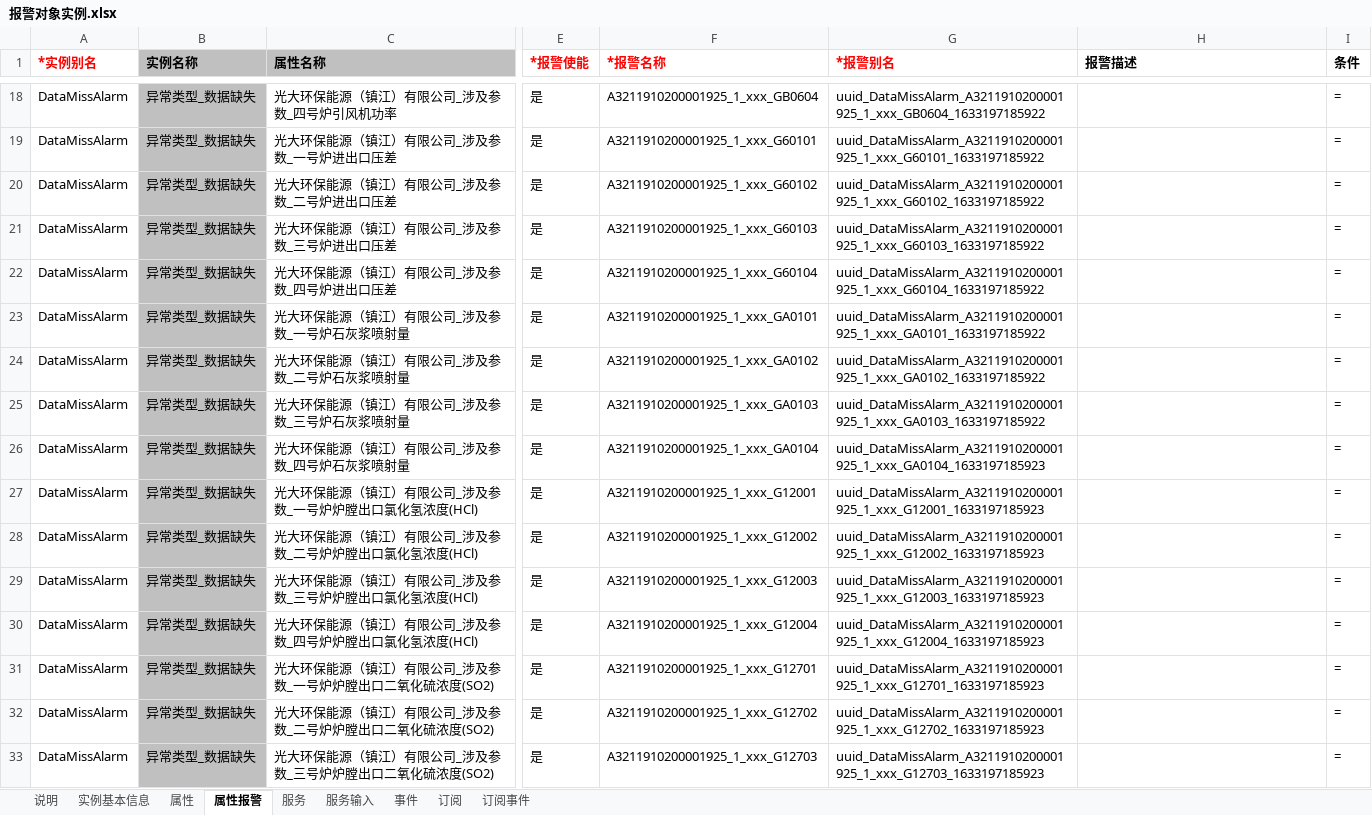
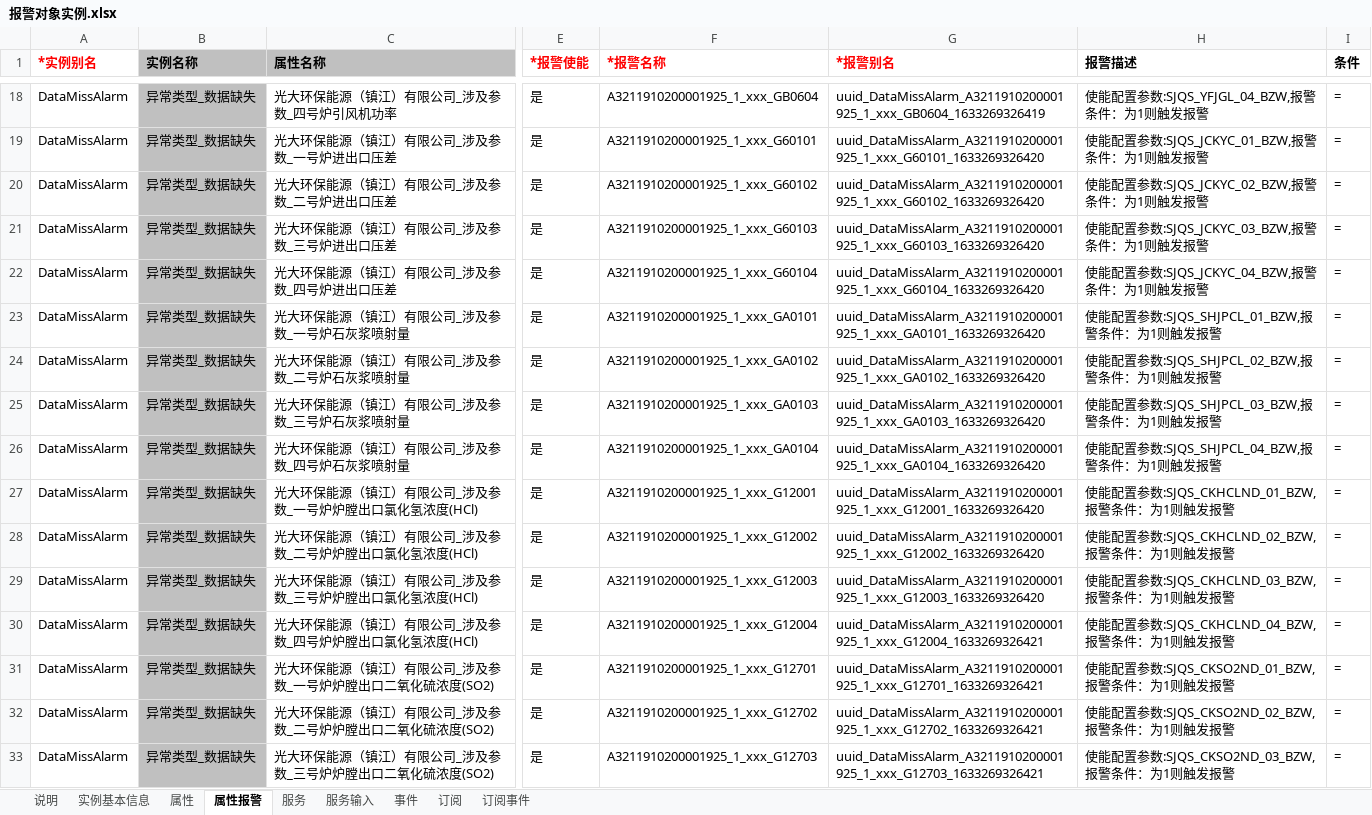
Before and after one commit to smallmonkeyas/express, an Excel workbook: src/respository/objname/报警对象实例.xlsx, sheet 属性报警, drawn as a sheet; only a part is shown, gaps mark what is left out; values as stored, in another font and other column widths than the file's, no borders; the diff covers the shown part only; the diff names each change by its address in the sheet, - before the commit and + after, or states it on an @@ line.

```diff
--- a/src/respository/objname/报警对象实例.xlsx (sheet 属性报警)
+++ b/src/respository/objname/报警对象实例.xlsx (sheet 属性报警)
-G18 (*报警别名): uuid_DataMissAlarm_A3211910200001925_1_xxx_GB0604_1633197185922
+G18 (*报警别名): uuid_DataMissAlarm_A3211910200001925_1_xxx_GB0604_1633269326419
-H18 (报警描述): (empty)
+H18 (报警描述): 使能配置参数:SJQS_YFJGL_04_BZW,报警条件：为1则触发报警
-G19 (*报警别名): uuid_DataMissAlarm_A3211910200001925_1_xxx_G60101_1633197185922
+G19 (*报警别名): uuid_DataMissAlarm_A3211910200001925_1_xxx_G60101_1633269326420
-H19 (报警描述): (empty)
+H19 (报警描述): 使能配置参数:SJQS_JCKYC_01_BZW,报警条件：为1则触发报警
-G20 (*报警别名): uuid_DataMissAlarm_A3211910200001925_1_xxx_G60102_1633197185922
+G20 (*报警别名): uuid_DataMissAlarm_A3211910200001925_1_xxx_G60102_1633269326420
-H20 (报警描述): (empty)
+H20 (报警描述): 使能配置参数:SJQS_JCKYC_02_BZW,报警条件：为1则触发报警
-G21 (*报警别名): uuid_DataMissAlarm_A3211910200001925_1_xxx_G60103_1633197185922
+G21 (*报警别名): uuid_DataMissAlarm_A3211910200001925_1_xxx_G60103_1633269326420
-H21 (报警描述): (empty)
+H21 (报警描述): 使能配置参数:SJQS_JCKYC_03_BZW,报警条件：为1则触发报警
-G22 (*报警别名): uuid_DataMissAlarm_A3211910200001925_1_xxx_G60104_1633197185922
+G22 (*报警别名): uuid_DataMissAlarm_A3211910200001925_1_xxx_G60104_1633269326420
-H22 (报警描述): (empty)
+H22 (报警描述): 使能配置参数:SJQS_JCKYC_04_BZW,报警条件：为1则触发报警
-G23 (*报警别名): uuid_DataMissAlarm_A3211910200001925_1_xxx_GA0101_1633197185922
+G23 (*报警别名): uuid_DataMissAlarm_A3211910200001925_1_xxx_GA0101_1633269326420
-H23 (报警描述): (empty)
+H23 (报警描述): 使能配置参数:SJQS_SHJPCL_01_BZW,报警条件：为1则触发报警
-G24 (*报警别名): uuid_DataMissAlarm_A3211910200001925_1_xxx_GA0102_1633197185922
+G24 (*报警别名): uuid_DataMissAlarm_A3211910200001925_1_xxx_GA0102_1633269326420
-H24 (报警描述): (empty)
+H24 (报警描述): 使能配置参数:SJQS_SHJPCL_02_BZW,报警条件：为1则触发报警
-G25 (*报警别名): uuid_DataMissAlarm_A3211910200001925_1_xxx_GA0103_1633197185922
+G25 (*报警别名): uuid_DataMissAlarm_A3211910200001925_1_xxx_GA0103_1633269326420
-H25 (报警描述): (empty)
+H25 (报警描述): 使能配置参数:SJQS_SHJPCL_03_BZW,报警条件：为1则触发报警
-G26 (*报警别名): uuid_DataMissAlarm_A3211910200001925_1_xxx_GA0104_1633197185923
+G26 (*报警别名): uuid_DataMissAlarm_A3211910200001925_1_xxx_GA0104_1633269326420
-H26 (报警描述): (empty)
+H26 (报警描述): 使能配置参数:SJQS_SHJPCL_04_BZW,报警条件：为1则触发报警
-G27 (*报警别名): uuid_DataMissAlarm_A3211910200001925_1_xxx_G12001_1633197185923
+G27 (*报警别名): uuid_DataMissAlarm_A3211910200001925_1_xxx_G12001_1633269326420
-H27 (报警描述): (empty)
+H27 (报警描述): 使能配置参数:SJQS_CKHCLND_01_BZW,报警条件：为1则触发报警
-G28 (*报警别名): uuid_DataMissAlarm_A3211910200001925_1_xxx_G12002_1633197185923
+G28 (*报警别名): uuid_DataMissAlarm_A3211910200001925_1_xxx_G12002_1633269326420
-H28 (报警描述): (empty)
+H28 (报警描述): 使能配置参数:SJQS_CKHCLND_02_BZW,报警条件：为1则触发报警
-G29 (*报警别名): uuid_DataMissAlarm_A3211910200001925_1_xxx_G12003_1633197185923
+G29 (*报警别名): uuid_DataMissAlarm_A3211910200001925_1_xxx_G12003_1633269326420
-H29 (报警描述): (empty)
+H29 (报警描述): 使能配置参数:SJQS_CKHCLND_03_BZW,报警条件：为1则触发报警
-G30 (*报警别名): uuid_DataMissAlarm_A3211910200001925_1_xxx_G12004_1633197185923
+G30 (*报警别名): uuid_DataMissAlarm_A3211910200001925_1_xxx_G12004_1633269326421
-H30 (报警描述): (empty)
+H30 (报警描述): 使能配置参数:SJQS_CKHCLND_04_BZW,报警条件：为1则触发报警
-G31 (*报警别名): uuid_DataMissAlarm_A3211910200001925_1_xxx_G12701_1633197185923
+G31 (*报警别名): uuid_DataMissAlarm_A3211910200001925_1_xxx_G12701_1633269326421
-H31 (报警描述): (empty)
+H31 (报警描述): 使能配置参数:SJQS_CKSO2ND_01_BZW,报警条件：为1则触发报警
-G32 (*报警别名): uuid_DataMissAlarm_A3211910200001925_1_xxx_G12702_1633197185923
+G32 (*报警别名): uuid_DataMissAlarm_A3211910200001925_1_xxx_G12702_1633269326421
-H32 (报警描述): (empty)
+H32 (报警描述): 使能配置参数:SJQS_CKSO2ND_02_BZW,报警条件：为1则触发报警
-G33 (*报警别名): uuid_DataMissAlarm_A3211910200001925_1_xxx_G12703_1633197185923
+G33 (*报警别名): uuid_DataMissAlarm_A3211910200001925_1_xxx_G12703_1633269326421
-H33 (报警描述): (empty)
+H33 (报警描述): 使能配置参数:SJQS_CKSO2ND_03_BZW,报警条件：为1则触发报警
```
Also changed, not shown: 1032 edited cells elsewhere in this sheet, sheet 实例基本信息, 2 other files.
